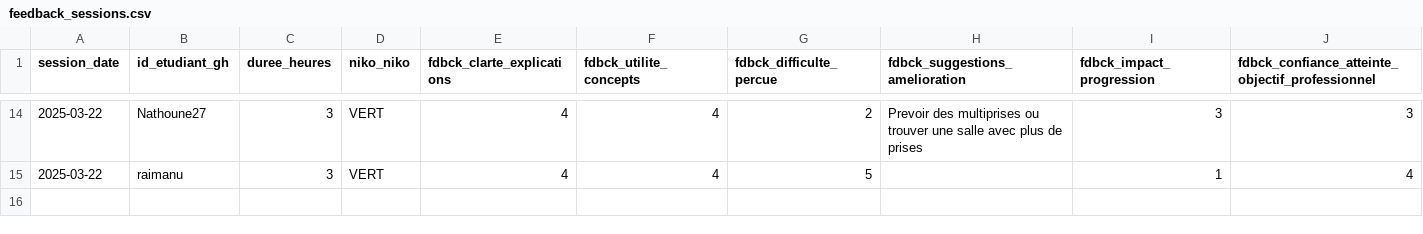
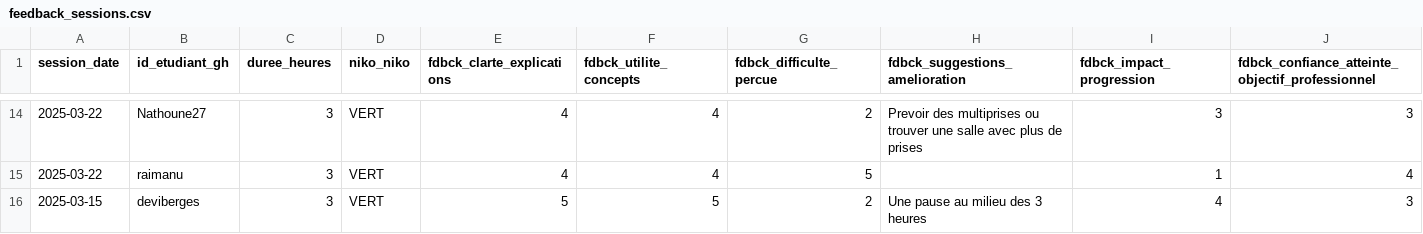
Before and after one commit to raphb3383/unc_iae_miage_interop_si_feedbacks, a CSV file: data/feedback_sessions.csv, drawn as a sheet; only a part is shown, gaps mark what is left out; rows hold the shown columns only; the diff names each change by its address in the sheet, - before the commit and + after, or states it on an @@ line.

Commit message:
Update feedback_sessions.csv

```diff
--- a/data/feedback_sessions.csv
+++ b/data/feedback_sessions.csv
+row 16: 2025-03-15 | deviberges | 3 | VERT | 5 | 5 | 2 | Une pause au milieu des 3 heures | 4 | 3
```
